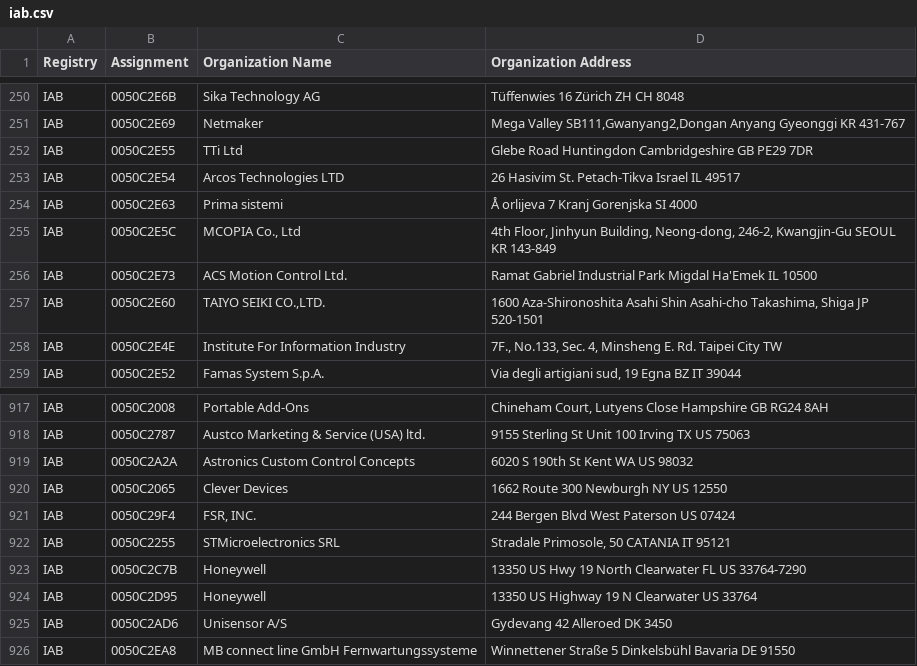
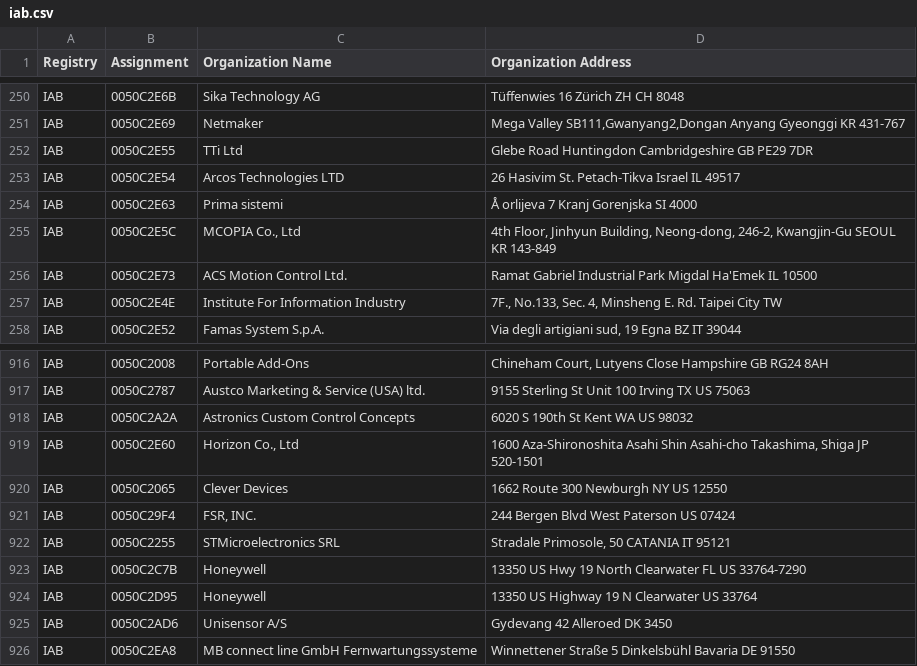
Before and after one commit to hdm/mac-ages, a CSV file: data/ieee/iab.csv, drawn as a sheet; only a part is shown, gaps mark what is left out; removed rows and columns are numbered as before the commit, all else as after; the diff names each change by its address in the sheet, - before the commit and + after, or states it on an @@ line.

```diff
--- a/data/ieee/iab.csv
+++ b/data/ieee/iab.csv
-row 257: IAB | 0050C2E60 | TAIYO SEIKI CO.,LTD. | 1600 Aza-Shironoshita Asahi Shin Asahi-cho Takashima, Shiga JP 520-1501
+row 919: IAB | 0050C2E60 | Horizon Co., Ltd | 1600 Aza-Shironoshita Asahi Shin Asahi-cho Takashima, Shiga JP 520-1501
```
Also changed, not shown: data/ieee/mam.csv.
